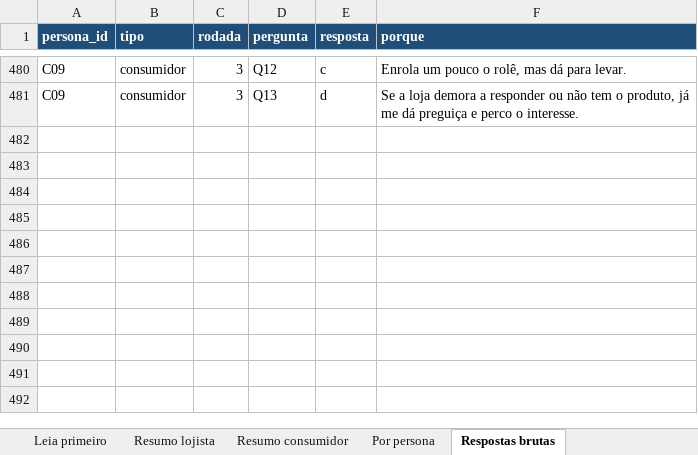
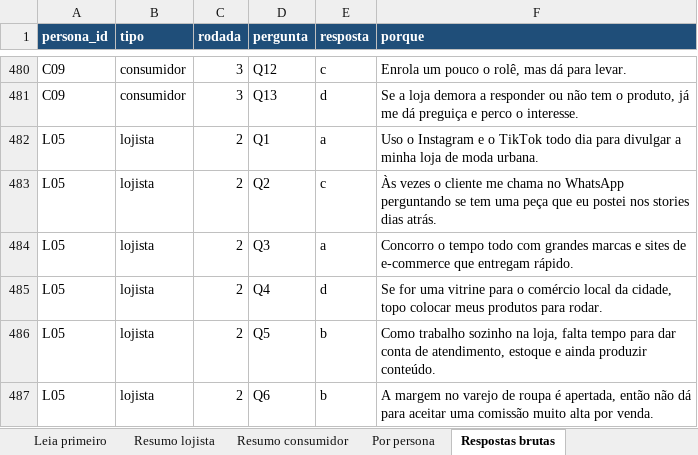
Before and after one commit to brunodudamatos-create/vizin-pesquisa, an Excel workbook: resultados/gemini-neutro/vizin_simulacao.xlsx, sheet Respostas brutas, drawn as a sheet; only a part is shown, gaps mark what is left out; values as stored, in another font and other column widths than the file's, no borders; the diff names each change by its address in the sheet, - before the commit and + after, or states it on an @@ line.

```diff
--- a/resultados/gemini-neutro/vizin_simulacao.xlsx (sheet Respostas brutas)
+++ b/resultados/gemini-neutro/vizin_simulacao.xlsx (sheet Respostas brutas)
+row 482: L05 | lojista | 2 | Q1 | a | Uso o Instagram e o TikTok todo dia para divulgar a minha loja de moda urbana.
+row 483: L05 | lojista | 2 | Q2 | c | Às vezes o cliente me chama no WhatsApp perguntando se tem uma peça que eu postei nos stories dias atrás.
+row 484: L05 | lojista | 2 | Q3 | a | Concorro o tempo todo com grandes marcas e sites de e-commerce que entregam rápido.
+row 485: L05 | lojista | 2 | Q4 | d | Se for uma vitrine para o comércio local da cidade, topo colocar meus produtos para rodar.
+row 486: L05 | lojista | 2 | Q5 | b | Como trabalho sozinho na loja, falta tempo para dar conta de atendimento, estoque e ainda produzir conteúdo.
+row 487: L05 | lojista | 2 | Q6 | b | A margem no varejo de roupa é apertada, então não dá para aceitar uma comissão muito alta por venda.
```
Also changed, not shown: sheet Resumo lojista, sheet Por persona, 3 other files.
